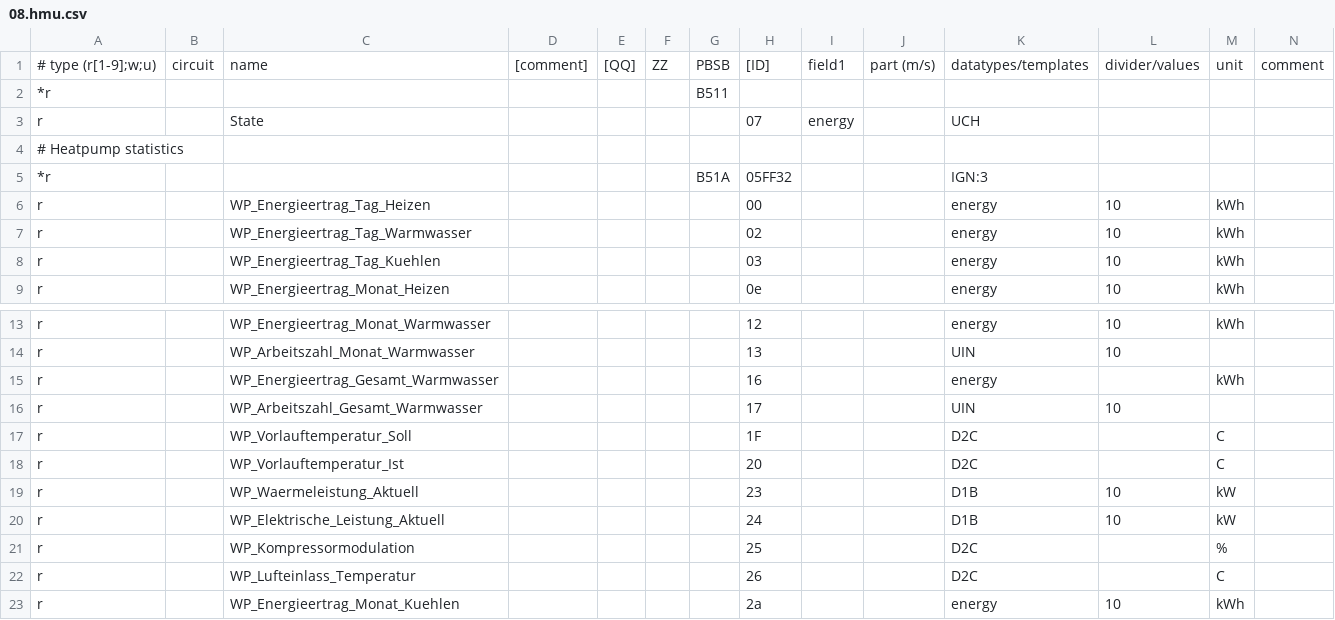
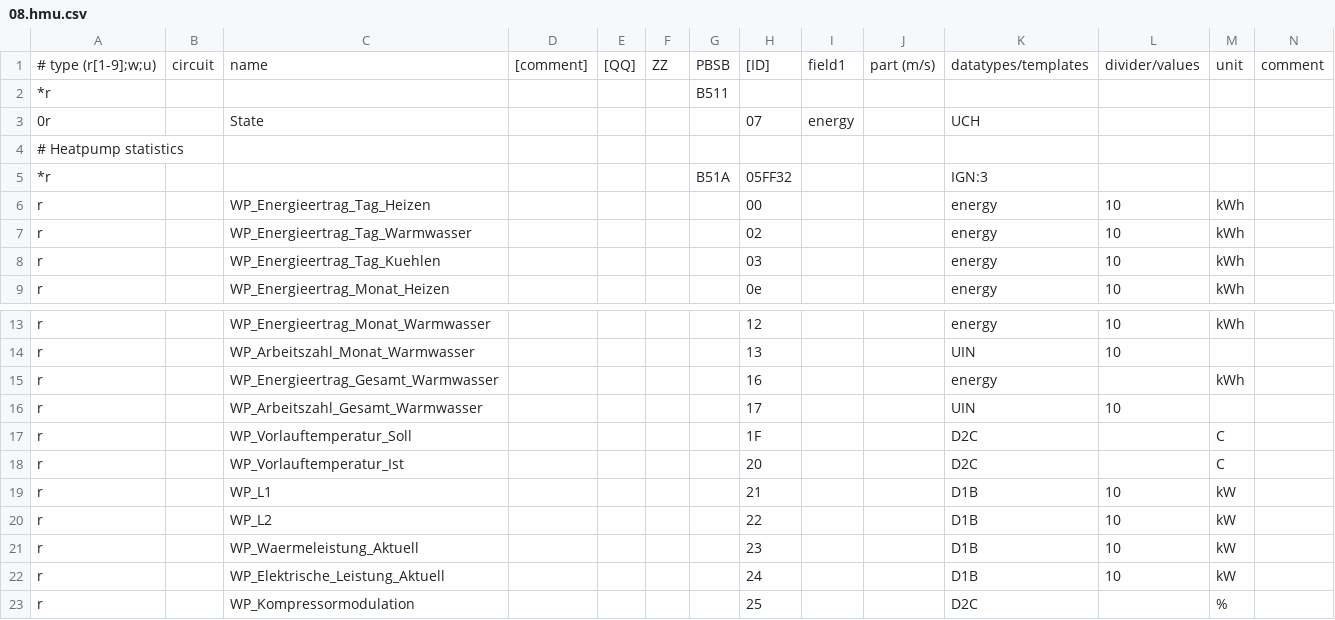
Before and after one commit to Sweety3975/ebusd-configuration, a CSV file: ebusd-2.1.x/de/vaillant/08.hmu.csv, drawn as a sheet; only a part is shown, gaps mark what is left out; the shorter side is filled out with more unchanged rows; rows hold the shown columns only; the diff names each change by its address in the sheet, - before the commit and + after, or states it on an @@ line.

Commit message:
Update 08.hmu.csv

```diff
--- a/ebusd-2.1.x/de/vaillant/08.hmu.csv
+++ b/ebusd-2.1.x/de/vaillant/08.hmu.csv
-A3: r
+A3: 0r
+row 19: r |  | WP_L1 |  |  |  |  | 21 |  |  | D1B | 10 | kW
+row 20: r |  | WP_L2 |  |  |  |  | 22 |  |  | D1B | 10 | kW
```
